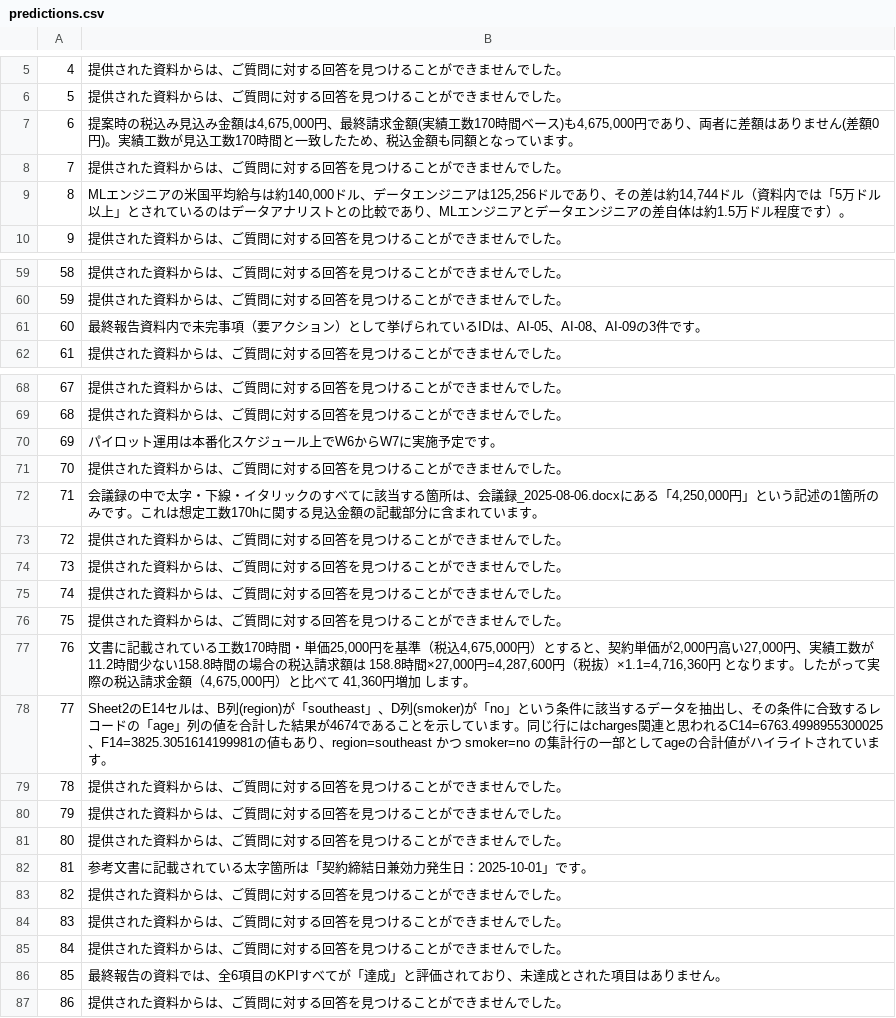
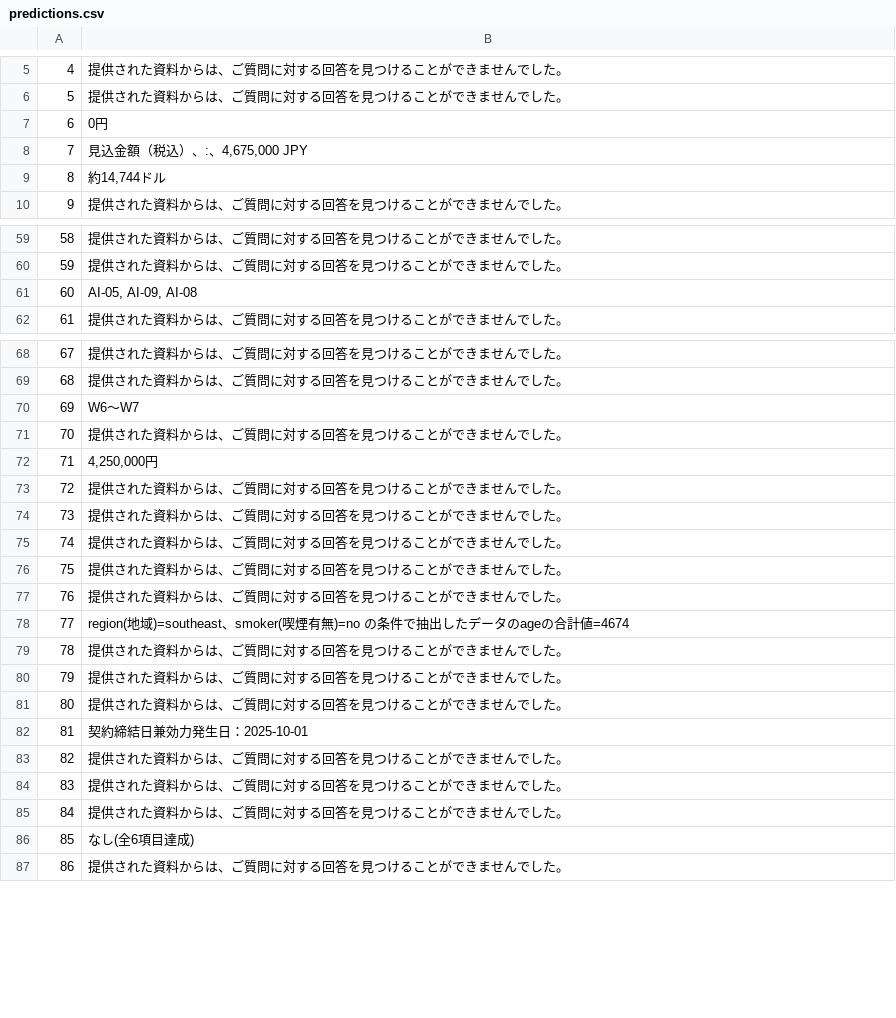
Before and after one commit to shiv-ko/rag_playground, a CSV file: predictions.csv, drawn as a sheet; only a part is shown, gaps mark what is left out; the diff covers the shown part only.

```diff
--- a/predictions.csv
+++ b/predictions.csv
@@ -6,5 +6,5 @@
 5,提供された資料からは、ご質問に対する回答を見つけることができませんでした。
-6,"提案時の税込み見込み金額は4,675,000円、最終請求金額(実績工数170時間ベース)も4,675,000円であり、両者に差額はありません(差額0円)。実績工数が見込工数170時間と一致したため、税込金額も同額となっています。"
-7,提供された資料からは、ご質問に対する回答を見つけることができませんでした。
-8,"MLエンジニアの米国平均給与は約140,000ドル、データエンジニアは125,256ドルであり、その差は約14,744ドル（資料内では「5万ドル以上」とされているのはデータアナリストとの比較であり、MLエンジニアとデータエンジニアの差自体は約1.5万ドル程度です）。"
+6,0円
+7,"見込金額（税込）、:、4,675,000 JPY"
+8,"約14,744ドル"
 9,提供された資料からは、ご質問に対する回答を見つけることができませんでした。
@@ -60,3 +60,3 @@
 59,提供された資料からは、ご質問に対する回答を見つけることができませんでした。
-60,最終報告資料内で未完事項（要アクション）として挙げられているIDは、AI-05、AI-08、AI-09の3件です。
+60,"AI-05, AI-09, AI-08"
 61,提供された資料からは、ご質問に対する回答を見つけることができませんでした。
@@ -69,5 +69,5 @@
 68,提供された資料からは、ご質問に対する回答を見つけることができませんでした。
-69,パイロット運用は本番化スケジュール上でW6からW7に実施予定です。
+69,W6〜W7
 70,提供された資料からは、ご質問に対する回答を見つけることができませんでした。
-71,"会議録の中で太字・下線・イタリックのすべてに該当する箇所は、会議録_2025-08-06.docxにある「4,250,000円」という記述の1箇所のみです。これは想定工数170hに関する見込金額の記載部分に含まれています。"
+71,"4,250,000円"
 72,提供された資料からは、ご質問に対する回答を見つけることができませんでした。
@@ -76,4 +76,4 @@
 75,提供された資料からは、ご質問に対する回答を見つけることができませんでした。
-76,"文書に記載されている工数170時間・単価25,000円を基準（税込4,675,000円）とすると、契約単価が2,000円高い27,000円、実績工数が11.2時間少ない158.8時間の場合の税込請求額は 158.8時間×27,000円=4,287,600円（税抜）×1.1=4,716,360円 となります。したがって実際の税込請求金額（4,675,000円）と比べて 41,360円増加 します。"
-77,Sheet2のE14セルは、B列(region)が「southeast」、D列(smoker)が「no」という条件に該当するデータを抽出し、その条件に合致するレコードの「age」列の値を合計した結果が4674であることを示しています。同じ行にはcharges関連と思われるC14=6763.4998955300025、F14=3825.3051614199981の値もあり、region=southeast かつ smoker=no の集計行の一部としてageの合計値がハイライトされています。
+76,提供された資料からは、ご質問に対する回答を見つけることができませんでした。
+77,region(地域)=southeast、smoker(喫煙有無)=no の条件で抽出したデータのageの合計値=4674
 78,提供された資料からは、ご質問に対する回答を見つけることができませんでした。
@@ -81,3 +81,3 @@
 80,提供された資料からは、ご質問に対する回答を見つけることができませんでした。
-81,参考文書に記載されている太字箇所は「契約締結日兼効力発生日：2025-10-01」です。
+81,契約締結日兼効力発生日：2025-10-01
 82,提供された資料からは、ご質問に対する回答を見つけることができませんでした。
@@ -85,3 +85,3 @@
 84,提供された資料からは、ご質問に対する回答を見つけることができませんでした。
-85,最終報告の資料では、全6項目のKPIすべてが「達成」と評価されており、未達成とされた項目はありません。
+85,なし(全6項目達成)
 86,提供された資料からは、ご質問に対する回答を見つけることができませんでした。
```
Also changed, not shown: 13 edited cells elsewhere in this file, 3 other files.
